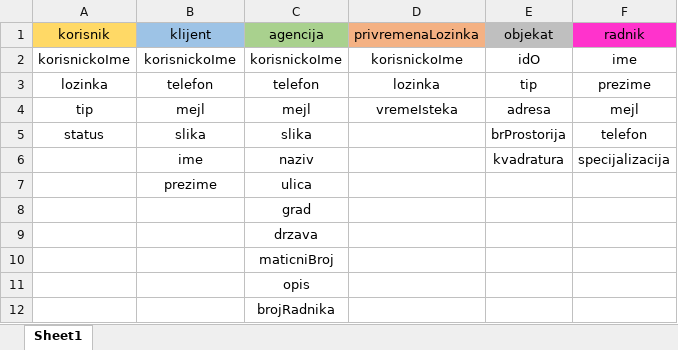
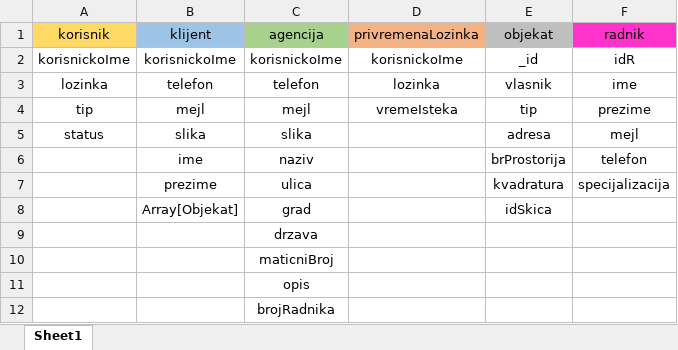
Before and after one commit to kosovac-mateja/DomIzSnova, an Excel workbook: skicaDB.xlsx, sheet Sheet1, drawn as a sheet; values as stored, in another font and other column widths than the file's, no borders; the diff names each change by its address in the sheet, - before the commit and + after, or states it on an @@ line.

Commit message:
Dodat rad sa objektima
Dodati modeli za objekat, rad sa bazom objekata, zapocet rad sa canvasom

```diff
--- a/skicaDB.xlsx (sheet Sheet1)
+++ b/skicaDB.xlsx (sheet Sheet1)
-E2 (objekat): idO
+E2 (objekat): _id
-F2 (radnik): ime
+F2 (radnik): idR
-E3 (objekat): tip
+E3 (objekat): vlasnik
-F3 (radnik): prezime
+F3 (radnik): ime
-E4 (objekat): adresa
+E4 (objekat): tip
-F4 (radnik): mejl
+F4 (radnik): prezime
-E5 (objekat): brProstorija
+E5 (objekat): adresa
-F5 (radnik): telefon
+F5 (radnik): mejl
-E6 (objekat): kvadratura
+E6 (objekat): brProstorija
-F6 (radnik): specijalizacija
+F6 (radnik): telefon
-E7 (objekat): (empty)
+E7 (objekat): kvadratura
-F7 (radnik): (empty)
+F7 (radnik): specijalizacija
-B8 (klijent): (empty)
+B8 (klijent): Array[Objekat]
-E8 (objekat): (empty)
+E8 (objekat): idSkica
```
Also changed, not shown: 35 other files.
